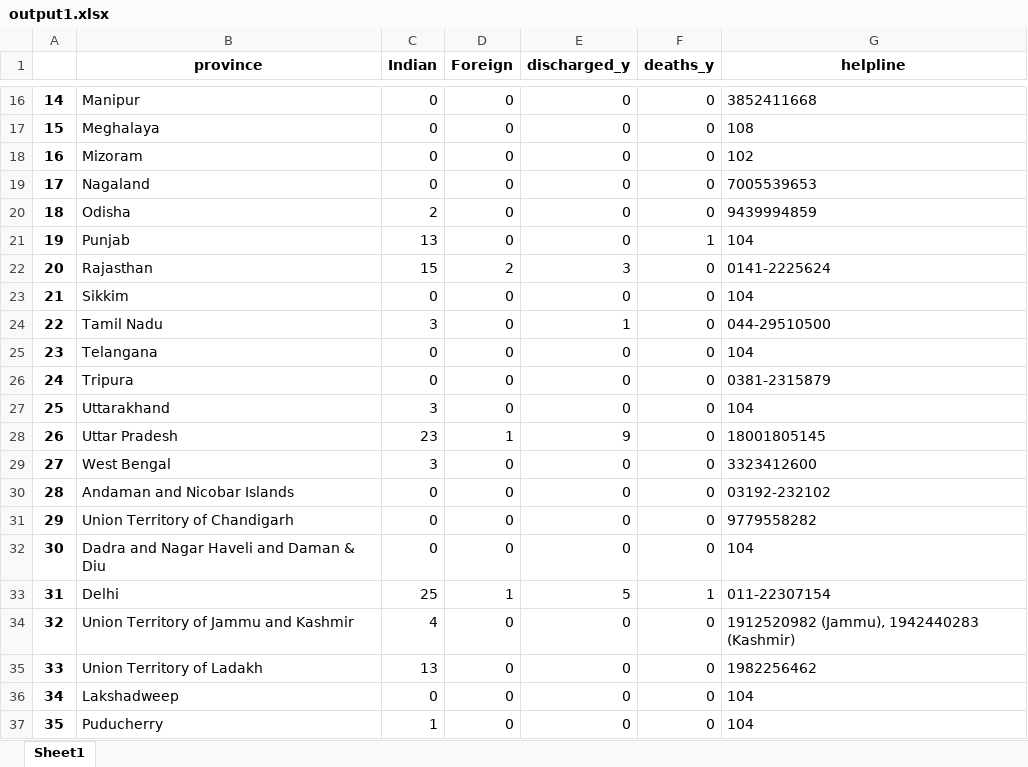
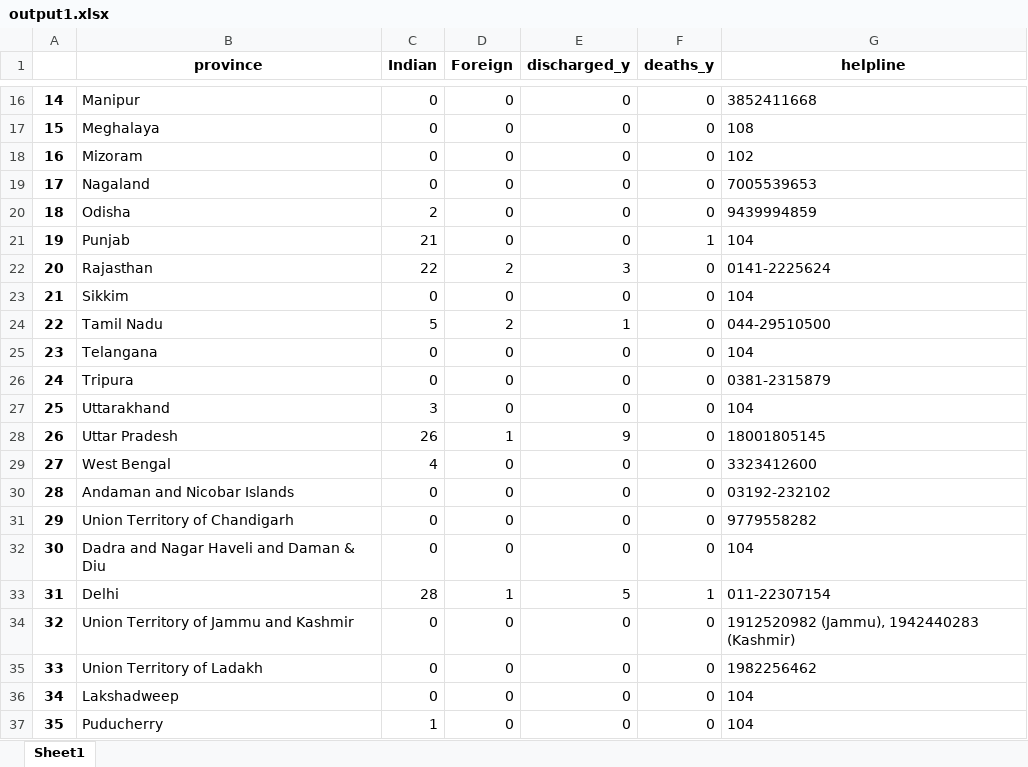
Before and after one commit to Pai026/COVID-19, an Excel workbook: Data/output1.xlsx, sheet Sheet1, drawn as a sheet; only a part is shown, gaps mark what is left out; values as stored, in another font and other column widths than the file's, no borders; the diff covers the shown part only; the diff names each change by its address in the sheet, - before the commit and + after, or states it on an @@ line.

```diff
--- a/Data/output1.xlsx (sheet Sheet1)
+++ b/Data/output1.xlsx (sheet Sheet1)
-C21 (Indian): 13
+C21 (Indian): 21
-C22 (Indian): 15
+C22 (Indian): 22
-C24 (Indian): 3
+C24 (Indian): 5
-D24 (Foreign): 0
+D24 (Foreign): 2
-C28 (Indian): 23
+C28 (Indian): 26
-C29 (Indian): 3
+C29 (Indian): 4
-C33 (Indian): 25
+C33 (Indian): 28
-C34 (Indian): 4
+C34 (Indian): 0
-C35 (Indian): 13
+C35 (Indian): 0
```
Also changed, not shown: 11 edited cells elsewhere in this sheet.
